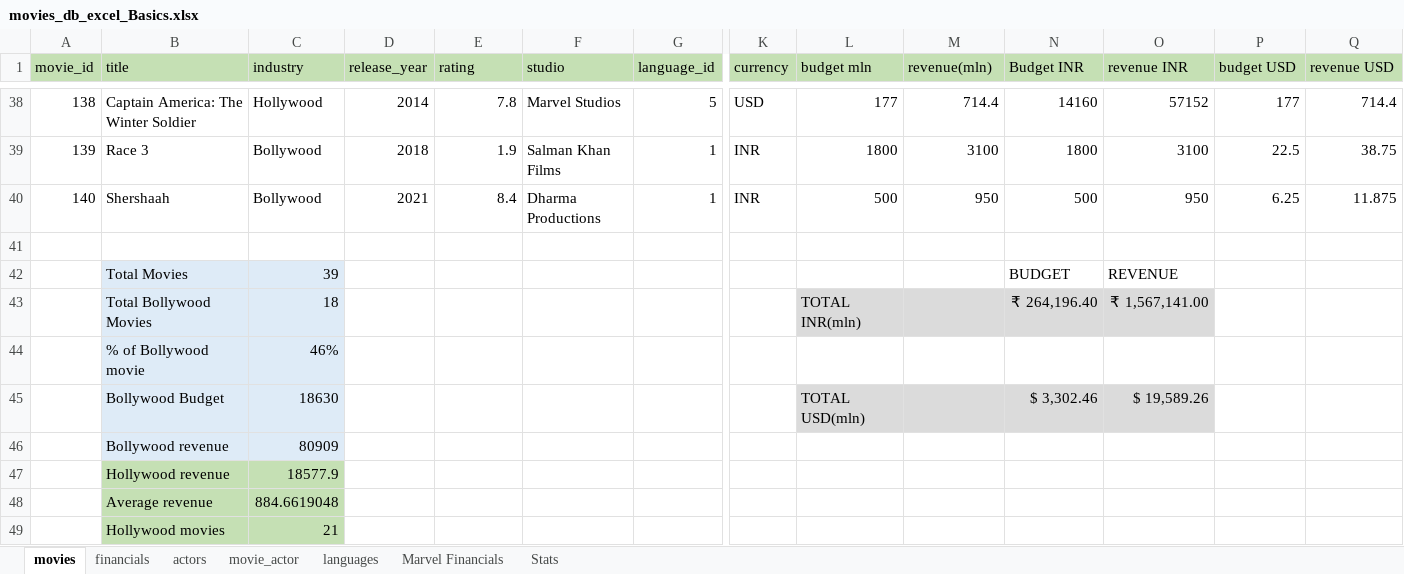
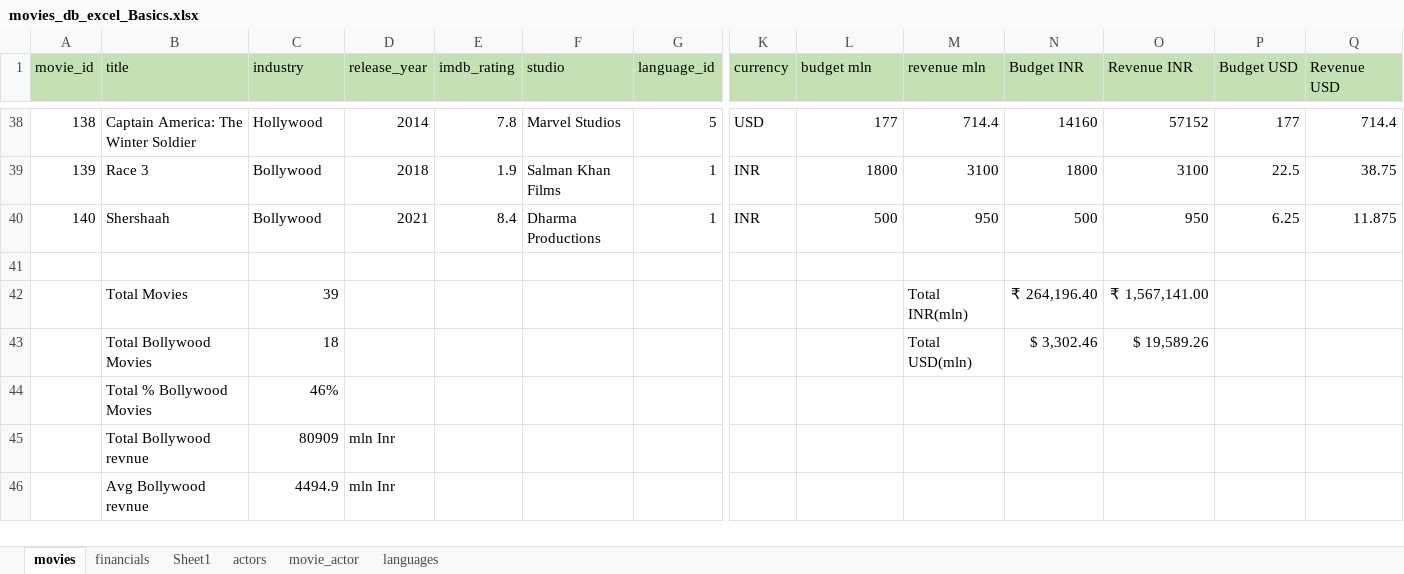
Before and after one commit to SiddiquiShifa/Business-Maths-And-Statistics-using-excel, an Excel workbook: movies_db_excel_Basics.xlsx, sheet movies, drawn as a sheet; only a part is shown, gaps mark what is left out; values as stored, in another font and other column widths than the file's, no borders; conditional formats and table styles not drawn; removed rows and columns are numbered as before the commit, all else as after; rows hold the shown columns only; the diff names each change by its address in the sheet, - before the commit and + after, or states it on an @@ line.

Commit message:
Update movies_db_excel_Basics.xlsx

```diff
--- a/movies_db_excel_Basics.xlsx (sheet movies)
+++ b/movies_db_excel_Basics.xlsx (sheet movies)
-sheet tab: Marvel Financials
+sheet tab: Sheet1
-sheet tab: Stats
@@ sheet tab order changed: movies | financials | Sheet1 | actors | movie_actor | languages @@
-E1: rating
+E1: imdb_rating
-M1: revenue(mln)
+M1: revenue mln
-O1: revenue INR
+O1: Revenue INR
-P1: budget USD
+P1: Budget USD
-Q1: revenue USD
+Q1: Revenue USD
-B42:C44 fill: #DEEBF7
+B42:C44 fill: none
-M42 (revenue mln): (empty)
+M42 (revenue mln): Total INR(mln)
-N42 (Budget INR): BUDGET
+N42 (Budget INR): ₹ 264,196.40
-O42 (Revenue INR): REVENUE
+O42 (Revenue INR): ₹ 1,567,141.00
-L43 (budget mln): TOTAL INR(mln)
+L43 (budget mln): (empty)
-L43:O43 fill: #DBDBDB
+L43:O43 fill: none
-M43 (revenue mln): (empty)
+M43 (revenue mln): Total USD(mln)
-N43 (Budget INR): ₹ 264,196.40
+N43 (Budget INR): $ 3,302.46
-O43 (Revenue INR): ₹ 1,567,141.00
+O43 (Revenue INR): $ 19,589.26
-B44 (title): % of Bollywood movie
+B44 (title): Total % Bollywood Movies
-row 45:  | Bollywood Budget | 18630 |  |  |  |  |  | TOTAL USD(mln) |  | $ 3,302.46 | $ 19,589.26
-row 46:  | Bollywood revenue | 80909
-row 47:  | Hollywood revenue | 18577.9
-row 48:  | Average revenue | 884.6619048
-row 49:  | Hollywood movies | 21
+row 45:  | Total Bollywood revnue | 80909 | mln Inr
+row 46:  | Avg Bollywood revnue | 4494.9 | mln Inr
```
Also changed, not shown: sheet Sheet1, formulas that keep their value.
